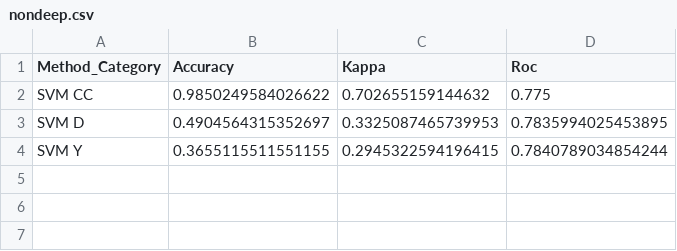
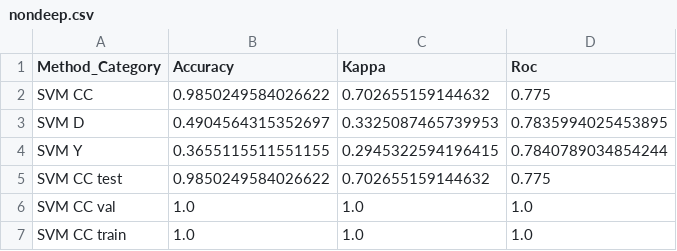
Before and after one commit to MaxFestersen/DS807-exam-Applied-Machine-Learning-Winter-2022, a CSV file: scores/nondeep.csv, drawn as a sheet; the diff names each change by its address in the sheet, - before the commit and + after, or states it on an @@ line.

```diff
--- a/scores/nondeep.csv
+++ b/scores/nondeep.csv
+row 5: SVM CC test | 0.9850249584026622 | 0.702655159144632 | 0.775
+row 6: SVM CC val | 1.0 | 1.0 | 1.0
+row 7: SVM CC train | 1.0 | 1.0 | 1.0
```
Also changed, not shown: 1 other file.
